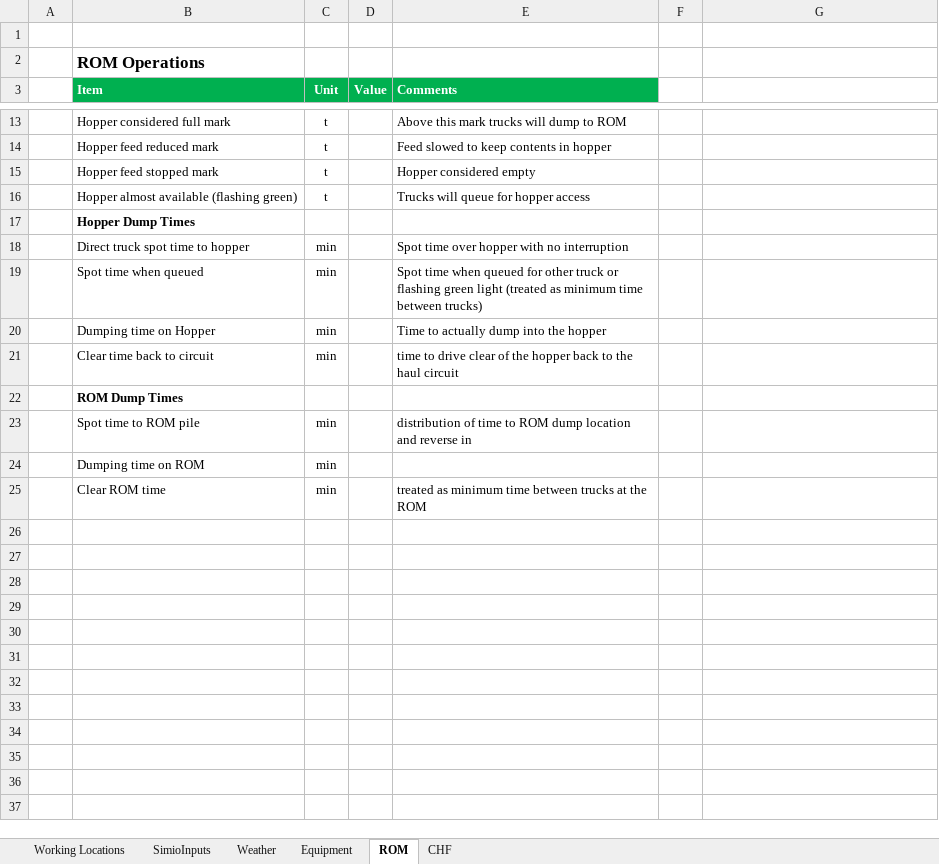
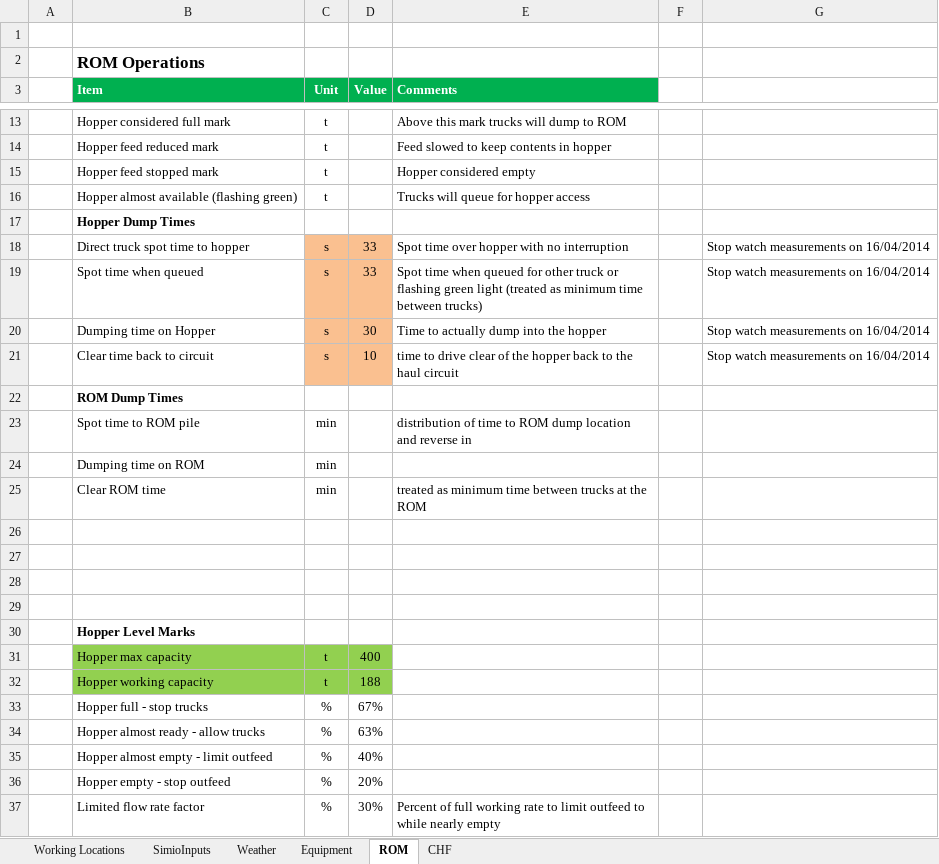
Before and after one commit to pdh-git/14002-RollestonSim, an Excel workbook: Rolleston Workzones_ps_140327.xlsx, sheet ROM, drawn as a sheet; only a part is shown, gaps mark what is left out; values as stored, in another font and other column widths than the file's, no borders; removed rows and columns are numbered as before the commit, all else as after; the diff names each change by its address in the sheet, - before the commit and + after, or states it on an @@ line.

```diff
--- a/Rolleston Workzones_ps_140327.xlsx (sheet ROM)
+++ b/Rolleston Workzones_ps_140327.xlsx (sheet ROM)
-row 18:  | Direct truck spot time to hopper | min |  | Spot time over hopper with no interruption
-row 19:  | Spot time when queued | min |  | Spot time when queued for other truck or flashing green light (treated as minimum time between trucks)
-row 20:  | Dumping time on Hopper | min |  | Time to actually dump into the hopper
-row 21:  | Clear time back to circuit | min |  | time to drive clear of the hopper back to the haul circuit
+row 18:  | Direct truck spot time to hopper | s | 33 | Spot time over hopper with no interruption |  | Stop watch measurements on 16/04/2014
+row 19:  | Spot time when queued | s | 33 | Spot time when queued for other truck or flashing green light (treated as minimum time between trucks) |  | Stop watch measurements on 16/04/2014
+row 20:  | Dumping time on Hopper | s | 30 | Time to actually dump into the hopper |  | Stop watch measurements on 16/04/2014
+row 21:  | Clear time back to circuit | s | 10 | time to drive clear of the hopper back to the haul circuit |  | Stop watch measurements on 16/04/2014
+row 26: (empty)
+row 27: (empty)
+row 28: (empty)
+row 29: (empty)
+row 30:  | Hopper Level Marks
+row 31:  | Hopper max capacity | t | 400
+row 32:  | Hopper working capacity | t | 188
+row 33:  | Hopper full - stop trucks | % | 67%
+row 34:  | Hopper almost ready - allow trucks | % | 63%
+row 35:  | Hopper almost empty - limit outfeed | % | 40%
+row 36:  | Hopper empty - stop outfeed | % | 20%
+row 37:  | Limited flow rate factor | % | 30% | Percent of full working rate to limit outfeed to while nearly empty
```
Also changed, not shown: 4 other files.
